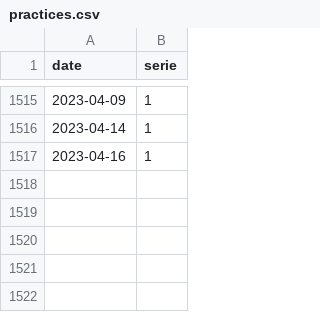
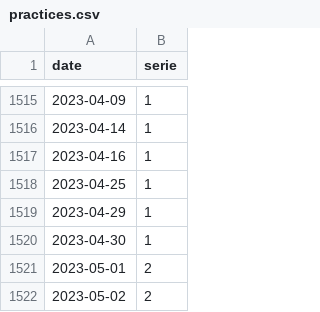
Before and after one commit to trasparente/mdr, a CSV file: _data/practices.csv, drawn as a sheet; only a part is shown, gaps mark what is left out.

```diff
--- a/_data/practices.csv
+++ b/_data/practices.csv
@@ -1517 +1517,6 @@ date,serie
 2023-04-16,1
+2023-04-25,1
+2023-04-29,1
+2023-04-30,1
+2023-05-01,2
+2023-05-02,2
```
Also changed, not shown: _data/time.csv.
